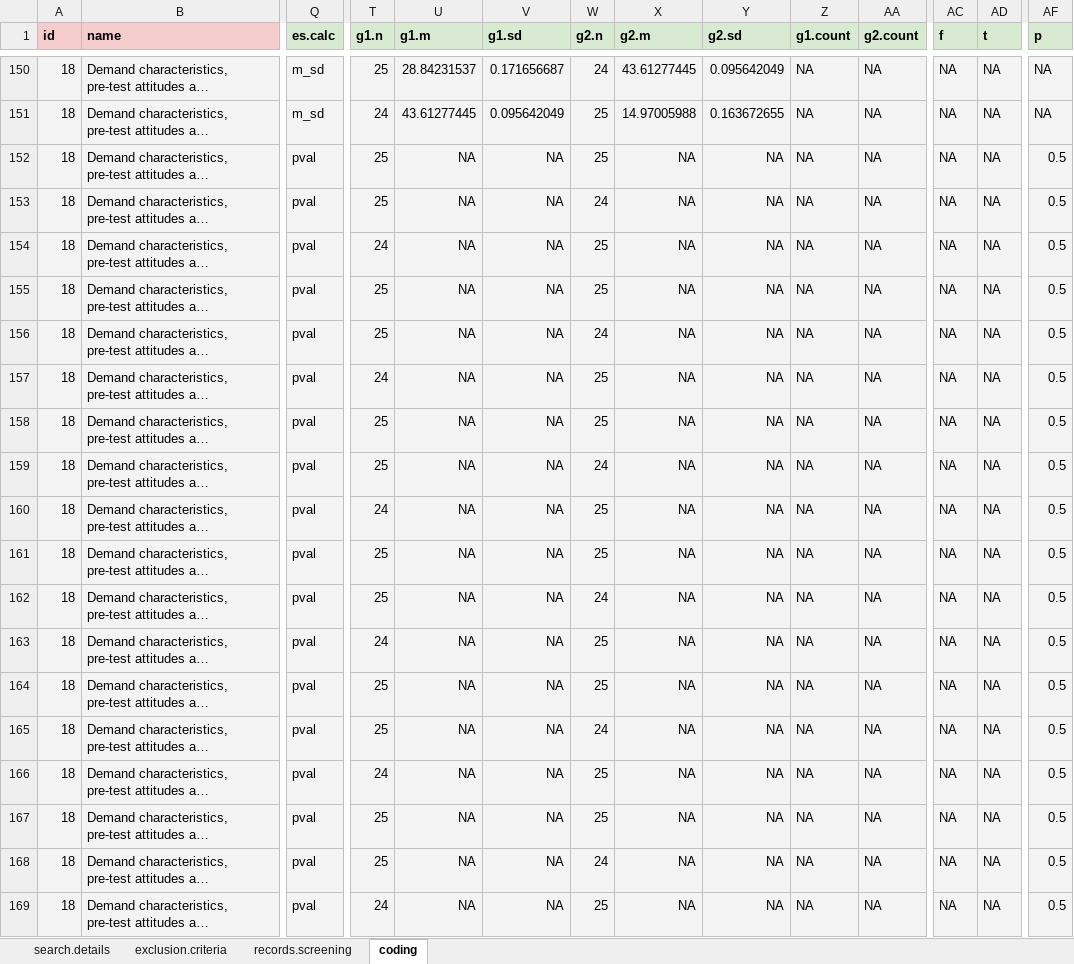
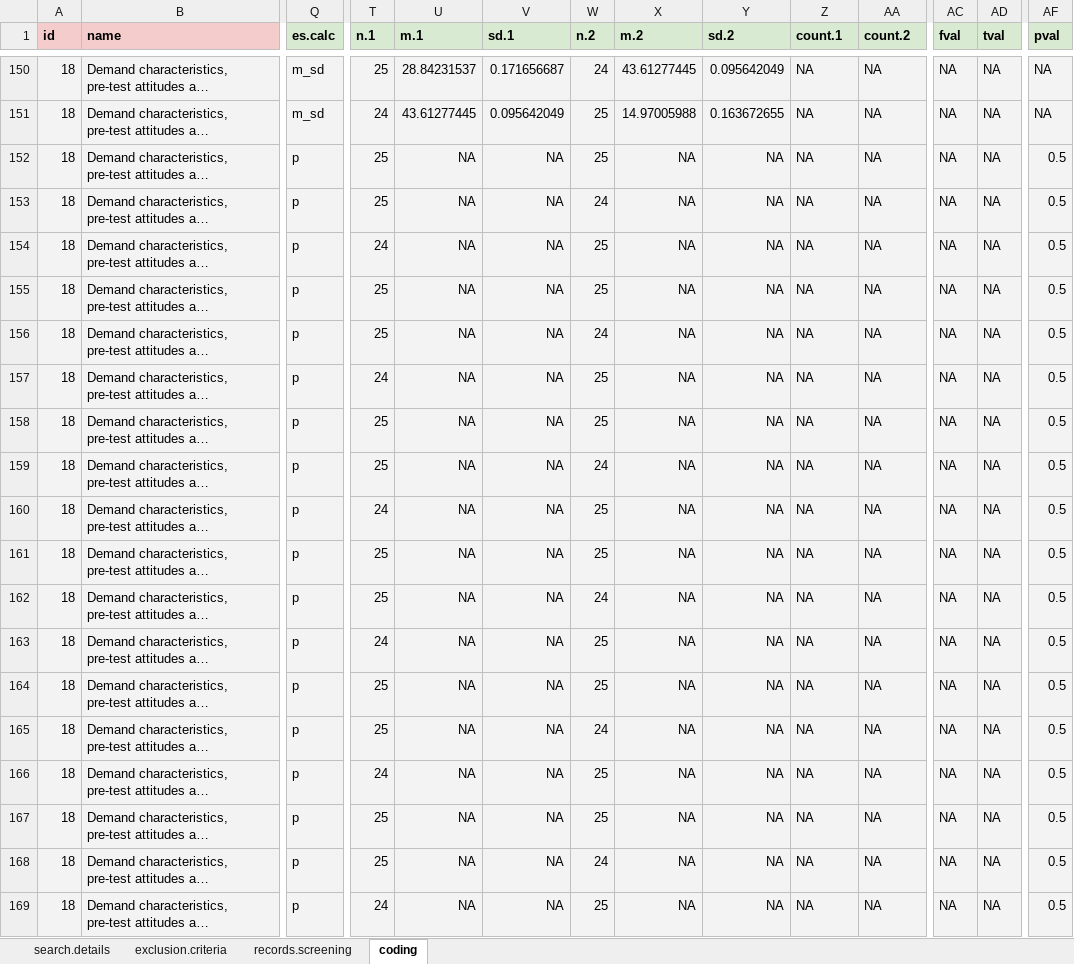
Before and after one commit to ColesNicholas/metaware, an Excel workbook: metaware_data.xlsx, sheet coding, drawn as a sheet; only a part is shown, gaps mark what is left out; long unchanged cells end in …; values as stored, in another font and other column widths than the file's, no borders; charts and pictures not drawn; the diff covers the shown part only; the diff names each change by its address in the sheet, - before the commit and + after, or states it on an @@ line.

```diff
--- a/metaware_data.xlsx (sheet coding)
+++ b/metaware_data.xlsx (sheet coding)
-T1: g1.n
+T1: n.1
-U1: g1.m
+U1: m.1
-V1: g1.sd
+V1: sd.1
-W1: g2.n
+W1: n.2
-X1: g2.m
+X1: m.2
-Y1: g2.sd
+Y1: sd.2
-Z1: g1.count
+Z1: count.1
-AA1: g2.count
+AA1: count.2
-AC1: f
+AC1: fval
-AD1: t
+AD1: tval
-AF1: p
+AF1: pval
-Q152:Q169 (es.calc): pval
+Q152:Q169 (es.calc): p
```
Also changed, not shown: 24 edited cells elsewhere in this sheet, 4 other files.
